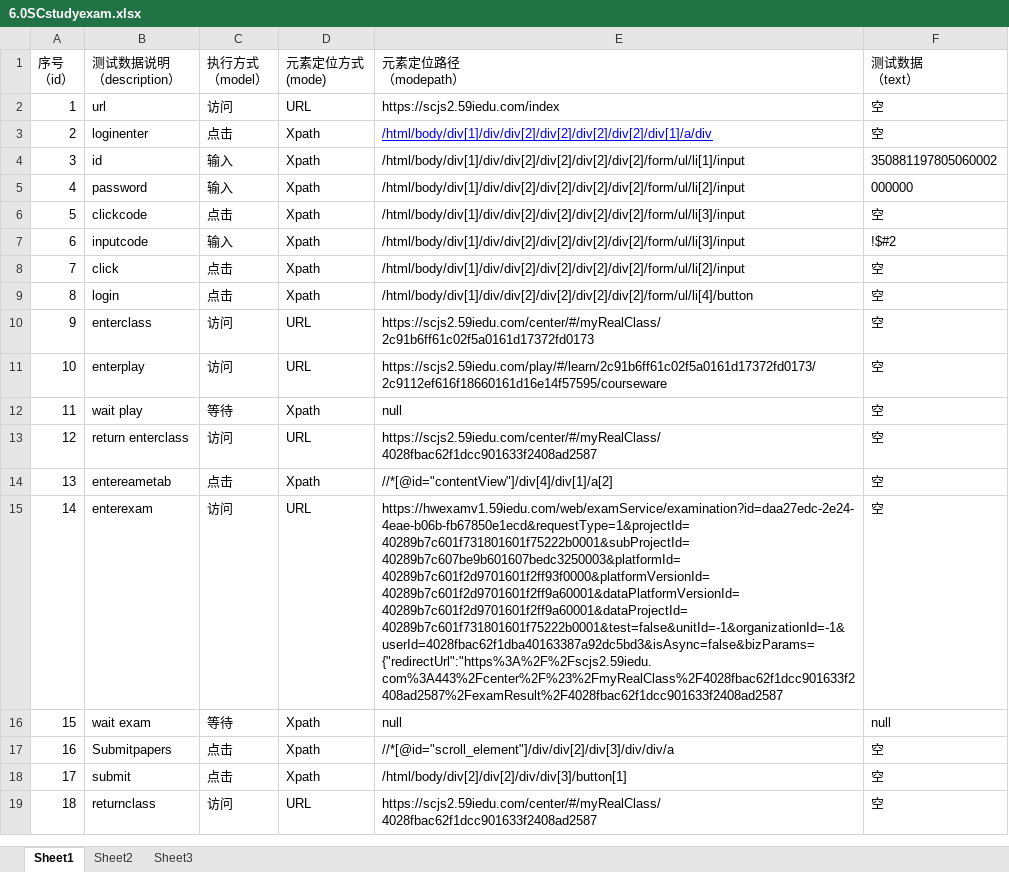
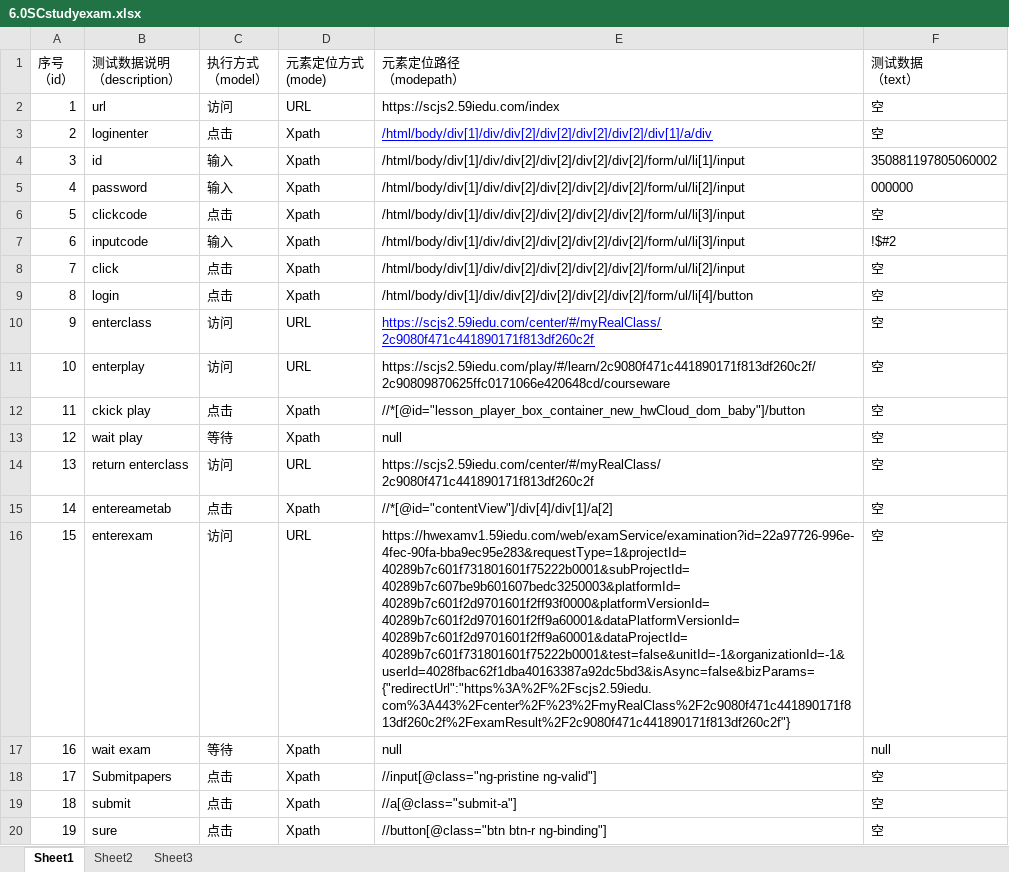
Before and after one commit to wuzhengbiao/AutoTest6.0SYS-product, an Excel workbook: TestList/6.0SCstudyexam.xlsx, sheet Sheet1, drawn as a sheet; values as stored, in another font and other column widths than the file's, no borders; removed rows and columns are numbered as before the commit, all else as after; the diff names each change by its address in the sheet, - before the commit and + after, or states it on an @@ line.

```diff
--- a/TestList/6.0SCstudyexam.xlsx (sheet Sheet1)
+++ b/TestList/6.0SCstudyexam.xlsx (sheet Sheet1)
-E10 (元素定位路径 （modepath）): https://scjs2.59iedu.com/center/#/myRealClass/2c91b6ff61c02f5a0161d17372fd0173
+E10 (元素定位路径 （modepath）): https://scjs2.59iedu.com/center/#/myRealClass/2c9080f471c441890171f813df260c2f
@@ E10 underline: off → on, text colour: black → #0000FF @@
-E11 (元素定位路径 （modepath）): https://scjs2.59iedu.com/play/#/learn/2c91b6ff61c02f5a0161d17372fd0173/2c9112ef616f18660161d16e14f57595/courseware
+E11 (元素定位路径 （modepath）): https://scjs2.59iedu.com/play/#/learn/2c9080f471c441890171f813df260c2f/2c90809870625ffc0171066e420648cd/courseware
+row 12: 11 | ckick play | 点击 | Xpath | //*[@id="lesson_player_box_container_new_hwCloud_dom_baby"]/button | 空
@@ column A (序号 （id）) renumbered between rows 13 and 19 @@
-E14 (元素定位路径 （modepath）): https://scjs2.59iedu.com/center/#/myRealClass/4028fbac62f1dcc901633f2408ad2587
+E14 (元素定位路径 （modepath）): https://scjs2.59iedu.com/center/#/myRealClass/2c9080f471c441890171f813df260c2f
-E16 (元素定位路径 （modepath）): https://hwexamv1.59iedu.com/web/examService/examination?id=daa27edc-2e24-4eae-b06b-fb67850e1ecd&requestType=1&projectId=40289b7c601f731801601f75222b0001&subProjectId=40289b7c607be9b601607bedc3250003&platformId=40289b7c601f2d9701601f2ff93f0000&platformVersionId=40289b7c601f2d9701601f2ff9a60001&dataPlatformVersionId=40289b7c601f2d9701601f2ff9a60001&dataProjectId=40289b7c601f731801601f75222b0001&test=false&unitId=-1&organizationId=-1&userId=4028fbac62f1dba40163387a92dc5bd3&isAsync=false&bizParams={"redirectUrl":"https%3A%2F%2Fscjs2.59iedu.com%3A443%2Fcenter%2F%23%2FmyRealClass%2F4028fbac62f1dcc901633f2408ad2587%2FexamResult%2F4028fbac62f1dcc901633f2408ad2587
+E16 (元素定位路径 （modepath）): https://hwexamv1.59iedu.com/web/examService/examination?id=22a97726-996e-4fec-90fa-bba9ec95e283&requestType=1&projectId=40289b7c601f731801601f75222b0001&subProjectId=40289b7c607be9b601607bedc3250003&platformId=40289b7c601f2d9701601f2ff93f0000&platformVersionId=40289b7c601f2d9701601f2ff9a60001&dataPlatformVersionId=40289b7c601f2d9701601f2ff9a60001&dataProjectId=40289b7c601f731801601f75222b0001&test=false&unitId=-1&organizationId=-1&userId=4028fbac62f1dba40163387a92dc5bd3&isAsync=false&bizParams={"redirectUrl":"https%3A%2F%2Fscjs2.59iedu.com%3A443%2Fcenter%2F%23%2FmyRealClass%2F2c9080f471c441890171f813df260c2f%2FexamResult%2F2c9080f471c441890171f813df260c2f"}
-E18 (元素定位路径 （modepath）): //*[@id="scroll_element"]/div/div[2]/div[3]/div/div/a
+E18 (元素定位路径 （modepath）): //input[@class="ng-pristine ng-valid"]
-E19 (元素定位路径 （modepath）): /html/body/div[2]/div[2]/div/div[3]/button[1]
+E19 (元素定位路径 （modepath）): //a[@class="submit-a"]
-row 19: 18 | returnclass | 访问 | URL | https://scjs2.59iedu.com/center/#/myRealClass/4028fbac62f1dcc901633f2408ad2587 | 空
+row 20: 19 | sure | 点击 | Xpath | //button[@class="btn btn-r ng-binding"] | 空
```
Also changed, not shown: TestList/7.0FujianConstructionStudy.xlsx, TestList/7.0NanpingPrensonStudy.xlsx, 52 other files.
